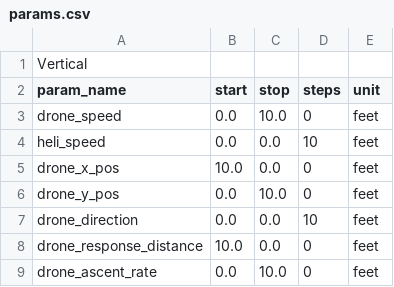
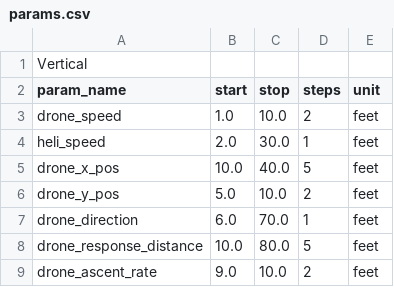
Before and after one commit to TEAM-13-VANTAGE/vantage, a CSV file: params.csv, drawn as a sheet.

Commit message:
Removed 0 values from params.csv

```diff
--- a/params.csv
+++ b/params.csv
@@ -2,8 +2,8 @@ Vertical
 param_name,start,stop,steps,unit
-drone_speed,0.0,10.0,0,feet
-heli_speed,0.0,0.0,10,feet
-drone_x_pos,10.0,0.0,0,feet
-drone_y_pos,0.0,10.0,0,feet
-drone_direction,0.0,0.0,10,feet
-drone_response_distance,10.0,0.0,0,feet
-drone_ascent_rate,0.0,10.0,0,feet
+drone_speed,1.0,10.0,2,feet
+heli_speed,2.0,30.0,1,feet
+drone_x_pos,10.0,40.0,5,feet
+drone_y_pos,5.0,10.0,2,feet
+drone_direction,6.0,70.0,1,feet
+drone_response_distance,10.0,80.0,5,feet
+drone_ascent_rate,9.0,10.0,2,feet
```
